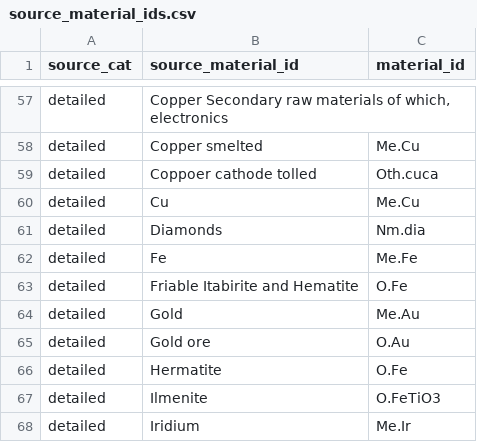
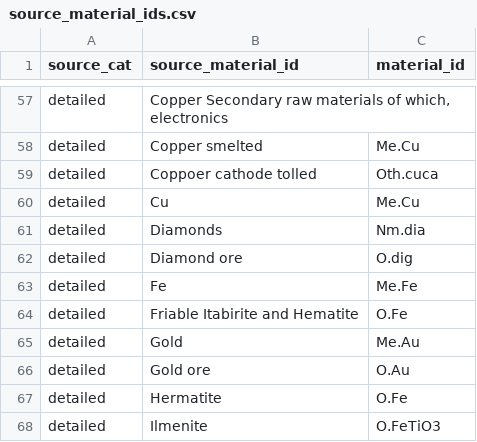
Before and after one commit to fineprint-global/compilation_mining_data, a CSV file: 01_input/02_lists_and_concordance_tables/source_material_ids.csv, drawn as a sheet; only a part is shown, gaps mark what is left out; the shorter side is filled out with more unchanged rows.

Commit message:
added Diamond ore

```diff
--- a/01_input/02_lists_and_concordance_tables/source_material_ids.csv
+++ b/01_input/02_lists_and_concordance_tables/source_material_ids.csv
@@ -61,2 +61,3 @@ detailed;Cu;Me.Cu
 detailed;Diamonds;Nm.dia
+detailed;Diamond ore;O.dig
 detailed;Fe;Me.Fe
```
